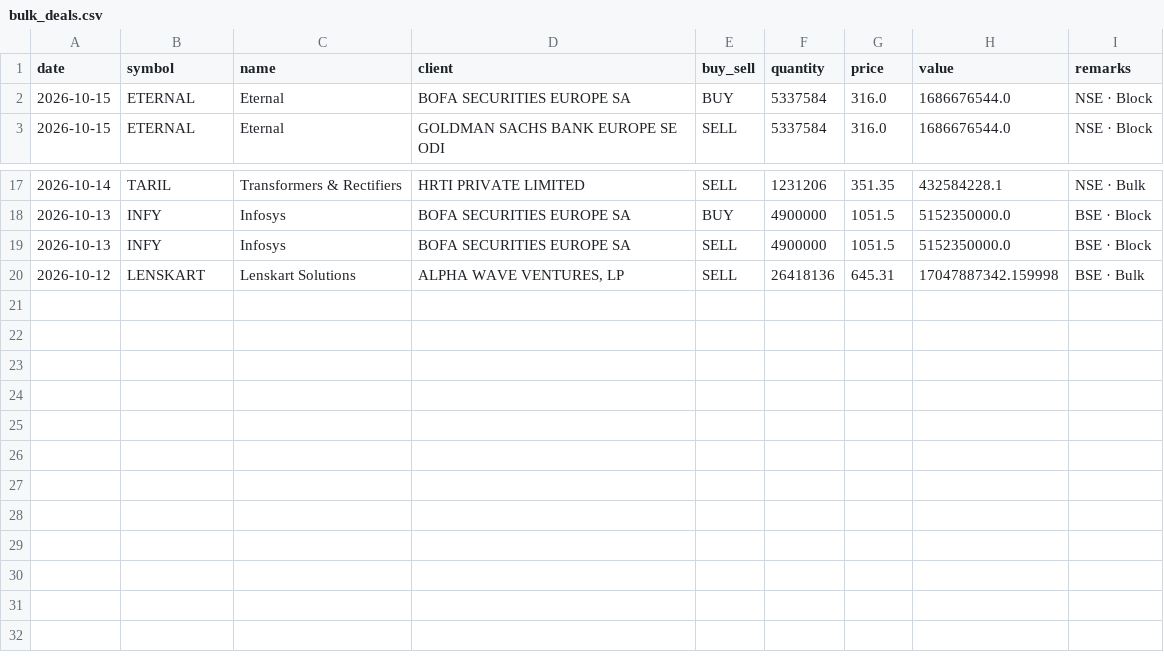
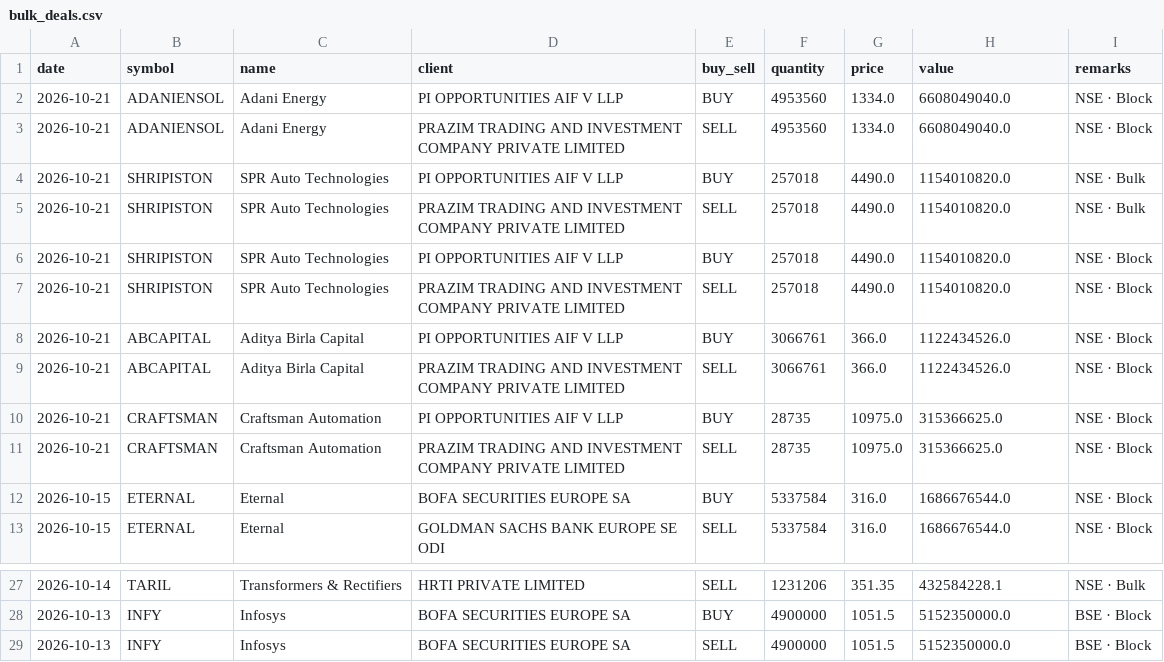
Before and after one commit to rajishnse-alt/trending_stocks, a CSV file: bulk_deals.csv, drawn as a sheet; only a part is shown, gaps mark what is left out; removed rows and columns are numbered as before the commit, all else as after; the diff names each change by its address in the sheet, - before the commit and + after, or states it on an @@ line.

```diff
--- a/bulk_deals.csv
+++ b/bulk_deals.csv
+row 2: 2026-10-21 | ADANIENSOL | Adani Energy | PI OPPORTUNITIES AIF V LLP | BUY | 4953560 | 1334.0 | 6608049040.0 | NSE · Block
+row 3: 2026-10-21 | ADANIENSOL | Adani Energy | PRAZIM TRADING AND INVESTMENT COMPANY PRIVATE LIMITED | SELL | 4953560 | 1334.0 | 6608049040.0 | NSE · Block
+row 4: 2026-10-21 | SHRIPISTON | SPR Auto Technologies | PI OPPORTUNITIES AIF V LLP | BUY | 257018 | 4490.0 | 1154010820.0 | NSE · Bulk
+row 5: 2026-10-21 | SHRIPISTON | SPR Auto Technologies | PRAZIM TRADING AND INVESTMENT COMPANY PRIVATE LIMITED | SELL | 257018 | 4490.0 | 1154010820.0 | NSE · Bulk
+row 6: 2026-10-21 | SHRIPISTON | SPR Auto Technologies | PI OPPORTUNITIES AIF V LLP | BUY | 257018 | 4490.0 | 1154010820.0 | NSE · Block
+row 7: 2026-10-21 | SHRIPISTON | SPR Auto Technologies | PRAZIM TRADING AND INVESTMENT COMPANY PRIVATE LIMITED | SELL | 257018 | 4490.0 | 1154010820.0 | NSE · Block
+row 8: 2026-10-21 | ABCAPITAL | Aditya Birla Capital | PI OPPORTUNITIES AIF V LLP | BUY | 3066761 | 366.0 | 1122434526.0 | NSE · Block
+row 9: 2026-10-21 | ABCAPITAL | Aditya Birla Capital | PRAZIM TRADING AND INVESTMENT COMPANY PRIVATE LIMITED | SELL | 3066761 | 366.0 | 1122434526.0 | NSE · Block
+row 10: 2026-10-21 | CRAFTSMAN | Craftsman Automation | PI OPPORTUNITIES AIF V LLP | BUY | 28735 | 10975.0 | 315366625.0 | NSE · Block
+row 11: 2026-10-21 | CRAFTSMAN | Craftsman Automation | PRAZIM TRADING AND INVESTMENT COMPANY PRIVATE LIMITED | SELL | 28735 | 10975.0 | 315366625.0 | NSE · Block
-row 20: 2026-10-12 | LENSKART | Lenskart Solutions | ALPHA WAVE VENTURES, LP | SELL | 26418136 | 645.31 | 17047887342.159998 | BSE · Bulk
```
Also changed, not shown: 2 other files.
